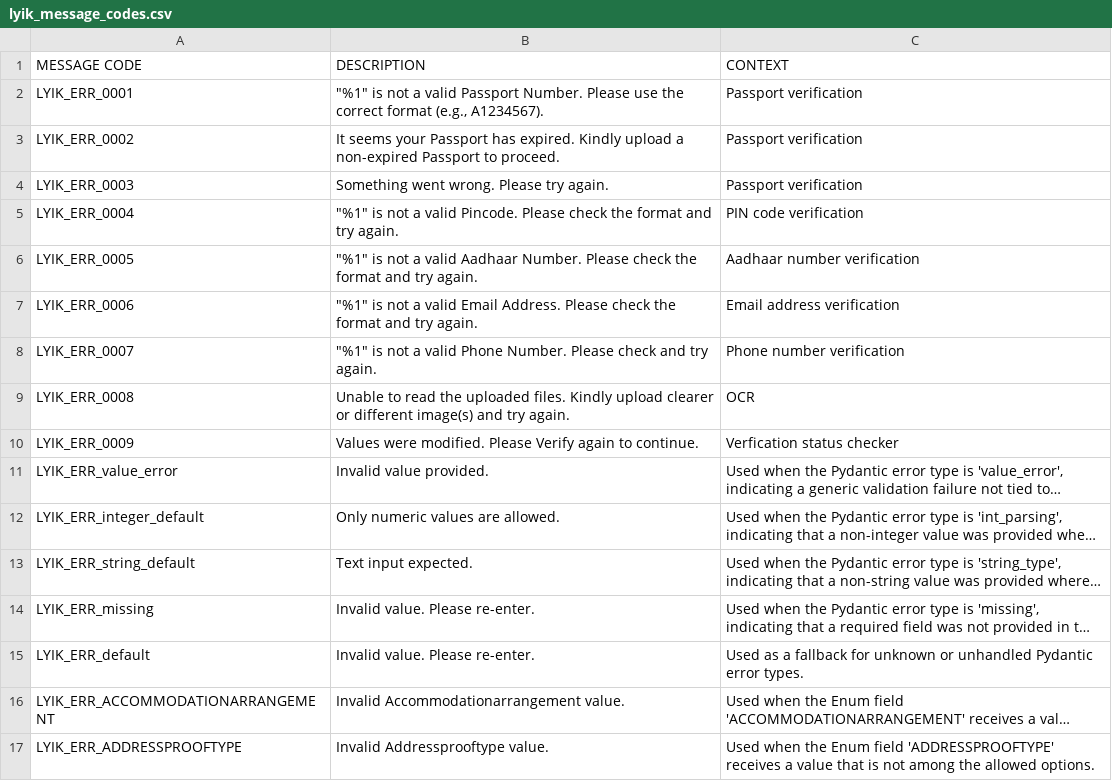
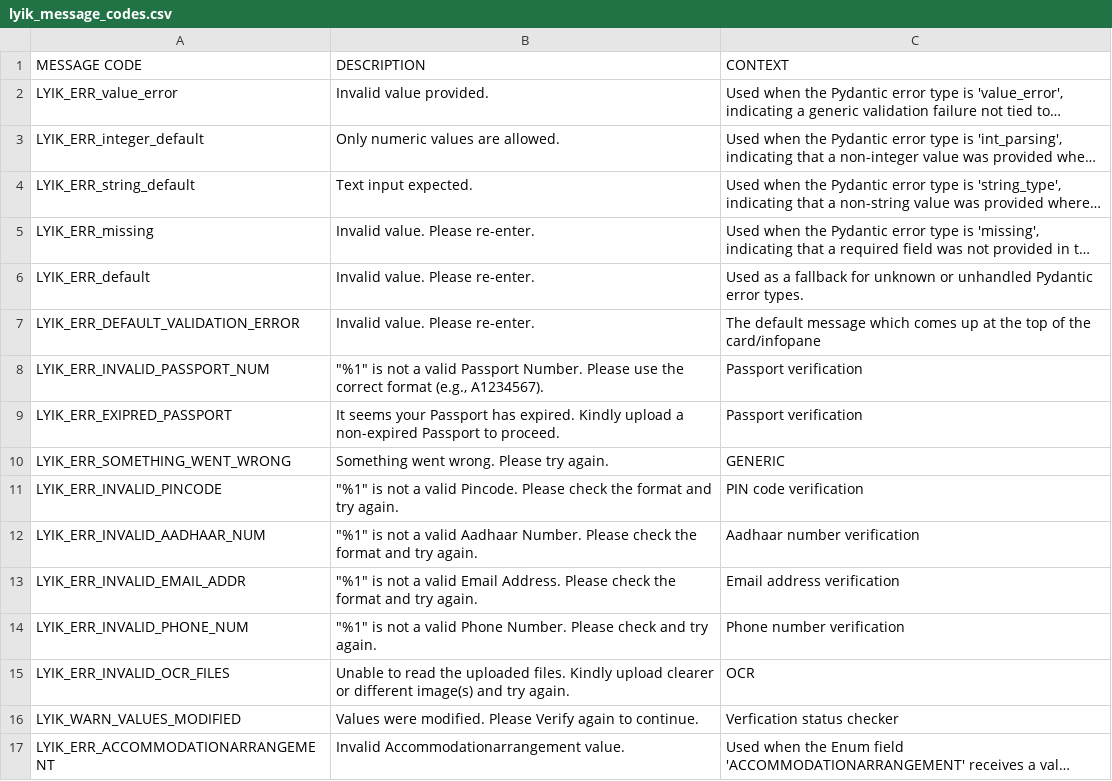
Before and after one commit to lyikadmin/lyik_ttk, a CSV file: deployment_templates/plugin_files/messages/en/lyik_message_codes.csv, drawn as a sheet; only a part is shown; the shorter side is filled out with more unchanged rows; long unchanged cells end in …; removed rows and columns are numbered as before the commit, all else as after; the diff covers the shown part only; the diff names each change by its address in the sheet, - before the commit and + after, or states it on an @@ line.

Commit message:
feat: Checker flow and postactions
* feat: update payment UI and add postactions for order status and descriptive state

* refactor: standardize parameter names in postaction classes for clarity

* feat: update API and Operation list considering checker flow

* feat: update LYIK API version to 1.0.11-dev

* fix: correct build command for lyik-api image in makefile.tpl

* error message update

* Refactor import paths for Schengen tourist visa models

- Updated import statements across multiple files to reflect the new module structure for Schengen tourist visa models, changing from `new_schengentouristvisa` to `schengentouristvisa`.
- Ensured consistency in the import paths in preaction, postaction, and verifier modules.
- Added a new submit application verifier to handle application submission validation.

* Refactor imports and add new error messages

- Updated import paths for models and utilities to reflect new structure in `lyik.ttk`.
- Added new error message code `LYIK_ERR_DID_NOT_FULLY_CONFIRM_SUBMISSION` to `lyik_message_codes.csv`.
- Introduced a mock server in `mock_server.py` to handle order and payment updates with logging.
- Ensured consistent import paths across various verifier and preaction files.

* commented out unavailable processor

* Remove unused message code variables from environment templates and add new error messages for Aadhaar and Passport validation.

* feat: visa verifier, updated message code

* form: Updated files and form

* form: Updated Form model

* form: updated form

---------

Co-authored-by: Debasish Sarkar <debasish@lyik.com>

```diff
--- a/deployment_templates/plugin_files/messages/en/lyik_message_codes.csv
+++ b/deployment_templates/plugin_files/messages/en/lyik_message_codes.csv
-row 2: LYIK_ERR_0001 | "%1" is not a valid Passport Number. Please use the correct format (e.g., A1234567). | Passport verification
-row 3: LYIK_ERR_0002 | It seems your Passport has expired. Kindly upload a non-expired Passport to proceed. | Passport verification
-row 4: LYIK_ERR_0003 | Something went wrong. Please try again. | Passport verification
-row 5: LYIK_ERR_0004 | "%1" is not a valid Pincode. Please check the format and try again. | PIN code verification
-row 6: LYIK_ERR_0005 | "%1" is not a valid Aadhaar Number. Please check the format and try again. | Aadhaar number verification
-row 7: LYIK_ERR_0006 | "%1" is not a valid Email Address. Please check the format and try again. | Email address verification
-row 8: LYIK_ERR_0007 | "%1" is not a valid Phone Number. Please check and try again. | Phone number verification
-row 9: LYIK_ERR_0008 | Unable to read the uploaded files. Kindly upload clearer or different image(s) and try again. | OCR
-row 10: LYIK_ERR_0009 | Values were modified. Please Verify again to continue. | Verfication status checker
+row 7: LYIK_ERR_DEFAULT_VALIDATION_ERROR | Invalid value. Please re-enter. | The default message which comes up at the top of the card/infopane
+row 8: LYIK_ERR_INVALID_PASSPORT_NUM | "%1" is not a valid Passport Number. Please use the correct format (e.g., A1234567). | Passport verification
+row 9: LYIK_ERR_EXIPRED_PASSPORT | It seems your Passport has expired. Kindly upload a non-expired Passport to proceed. | Passport verification
+row 10: LYIK_ERR_SOMETHING_WENT_WRONG | Something went wrong. Please try again. | GENERIC
+row 11: LYIK_ERR_INVALID_PINCODE | "%1" is not a valid Pincode. Please check the format and try again. | PIN code verification
+row 12: LYIK_ERR_INVALID_AADHAAR_NUM | "%1" is not a valid Aadhaar Number. Please check the format and try again. | Aadhaar number verification
+row 13: LYIK_ERR_INVALID_EMAIL_ADDR | "%1" is not a valid Email Address. Please check the format and try again. | Email address verification
+row 14: LYIK_ERR_INVALID_PHONE_NUM | "%1" is not a valid Phone Number. Please check and try again. | Phone number verification
+row 15: LYIK_ERR_INVALID_OCR_FILES | Unable to read the uploaded files. Kindly upload clearer or different image(s) and try again. | OCR
+row 16: LYIK_WARN_VALUES_MODIFIED | Values were modified. Please Verify again to continue. | Verfication status checker
```
Also changed, not shown: 7 added rows, 4 removed rows and 34 edited cells elsewhere in this file, deployment_templates/forms/TTK_Schengen_20250808.csv, master_config/base.master.csv, 48 other files.
